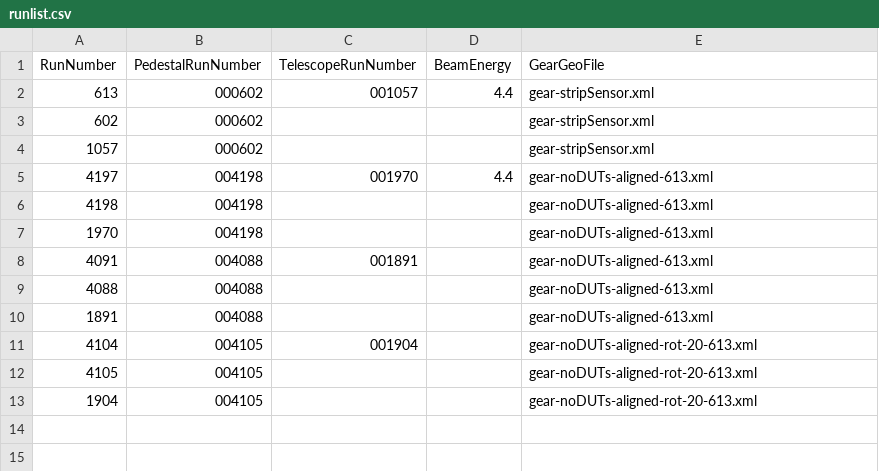
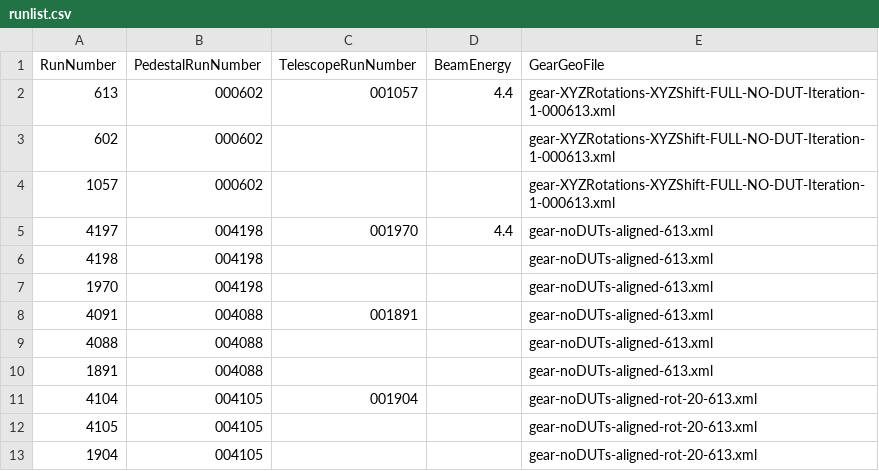
Before and after one commit to eutelescope/eutelescope, a CSV file: jobsub/examples/GBL/stripSensorExampleAlibava/runlist/runlist.csv, drawn as a sheet.

Commit message:
Full body alignment working without DUT

```diff
--- a/jobsub/examples/GBL/stripSensorExampleAlibava/runlist/runlist.csv
+++ b/jobsub/examples/GBL/stripSensorExampleAlibava/runlist/runlist.csv
@@ -1,5 +1,5 @@
 RunNumber,PedestalRunNumber,TelescopeRunNumber,BeamEnergy,GearGeoFile
-613,000602,001057,4.4,gear-stripSensor.xml
-602,000602,,,gear-stripSensor.xml
-1057,000602,,,gear-stripSensor.xml
+613,000602,001057,4.4,gear-XYZRotations-XYZShift-FULL-NO-DUT-Iteration-1-000613.xml
+602,000602,,,gear-XYZRotations-XYZShift-FULL-NO-DUT-Iteration-1-000613.xml
+1057,000602,,,gear-XYZRotations-XYZShift-FULL-NO-DUT-Iteration-1-000613.xml
 4197,004198,001970,4.4,gear-noDUTs-aligned-613.xml
```
Also changed, not shown: 6 other files.
